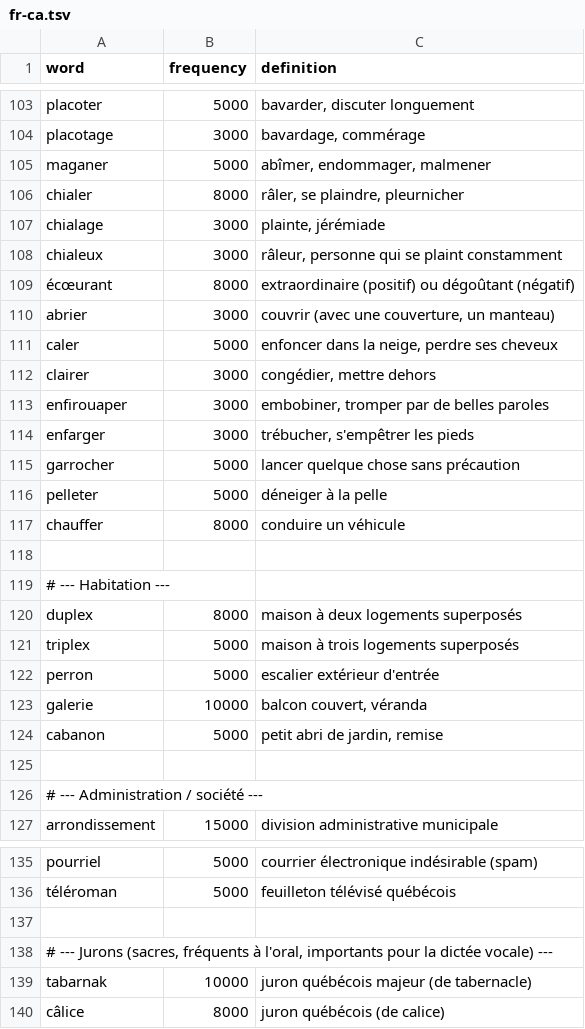
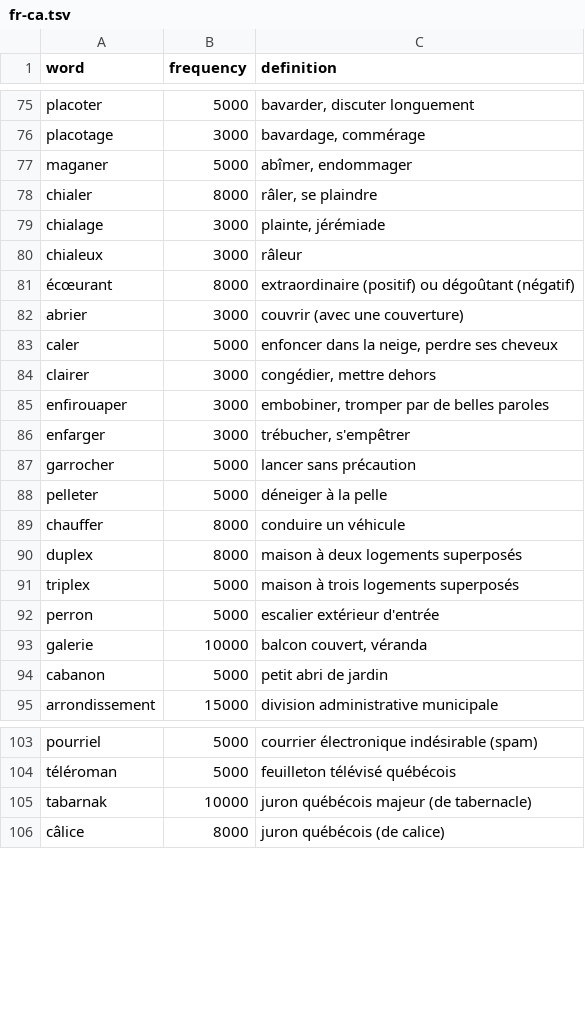
Before and after one commit to JonaWhisper/jonawhisper-spellcheck-dicts, a TSV file: data/fr-ca.tsv, drawn as a sheet; only a part is shown, gaps mark what is left out; the diff covers the shown part only.

```diff
--- a/data/fr-ca.tsv
+++ b/data/fr-ca.tsv
@@ -104,8 +76,8 @@ placoter	5000	bavarder, discuter longuement
 placotage	3000	bavardage, commérage
-maganer	5000	abîmer, endommager, malmener
-chialer	8000	râler, se plaindre, pleurnicher
+maganer	5000	abîmer, endommager
+chialer	8000	râler, se plaindre
 chialage	3000	plainte, jérémiade
-chialeux	3000	râleur, personne qui se plaint constamment
+chialeux	3000	râleur
 écœurant	8000	extraordinaire (positif) ou dégoûtant (négatif)
-abrier	3000	couvrir (avec une couverture, un manteau)
+abrier	3000	couvrir (avec une couverture)
 caler	5000	enfoncer dans la neige, perdre ses cheveux
@@ -113,8 +85,6 @@ clairer	3000	congédier, mettre dehors
 enfirouaper	3000	embobiner, tromper par de belles paroles
-enfarger	3000	trébucher, s'empêtrer les pieds
-garrocher	5000	lancer quelque chose sans précaution
+enfarger	3000	trébucher, s'empêtrer
+garrocher	5000	lancer sans précaution
 pelleter	5000	déneiger à la pelle
 chauffer	8000	conduire un véhicule
-
-# --- Habitation ---
 duplex	8000	maison à deux logements superposés
@@ -123,5 +93,3 @@ perron	5000	escalier extérieur d'entrée
 galerie	10000	balcon couvert, véranda
-cabanon	5000	petit abri de jardin, remise
-
-# --- Administration / société ---
+cabanon	5000	petit abri de jardin
 arrondissement	15000	division administrative municipale
@@ -136,4 +104,2 @@ pourriel	5000	courrier électronique indésirable (spam)
 téléroman	5000	feuilleton télévisé québécois
-
-# --- Jurons (sacres, fréquents à l'oral, importants pour la dictée vocale) ---
 tabarnak	10000	juron québécois majeur (de tabernacle)
```
Also changed, not shown: 30 removed rows and 16 edited cells elsewhere in this file, data/fr-be.tsv, data/fr-ch.tsv, 1 other file.
